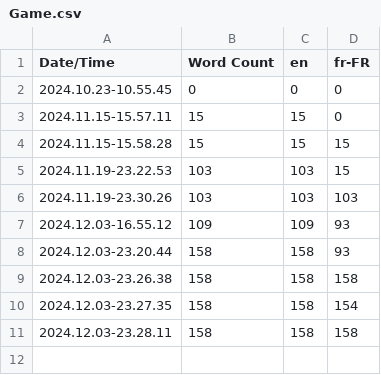
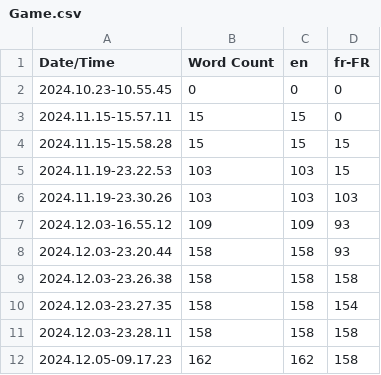
Before and after one commit to ManonWimmer/CouchGame2024, a CSV file: CouchGame2024/Content/Localization/Game/Game.csv, drawn as a sheet; the diff names each change by its address in the sheet, - before the commit and + after, or states it on an @@ line.

```diff
--- a/CouchGame2024/Content/Localization/Game/Game.csv
+++ b/CouchGame2024/Content/Localization/Game/Game.csv
+row 12: 2024.12.05-09.17.23 | 162 | 162 | 158
```
Also changed, not shown: 9 other files.
